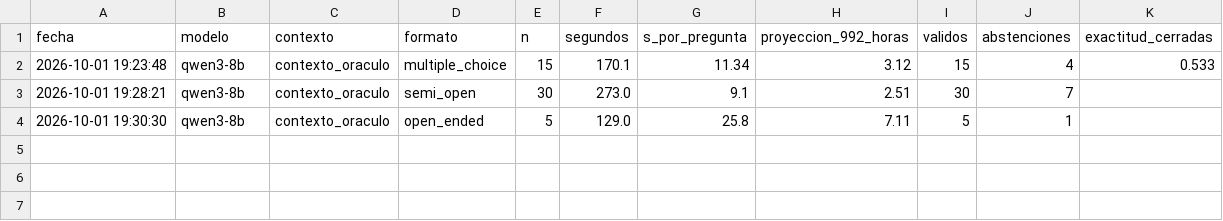
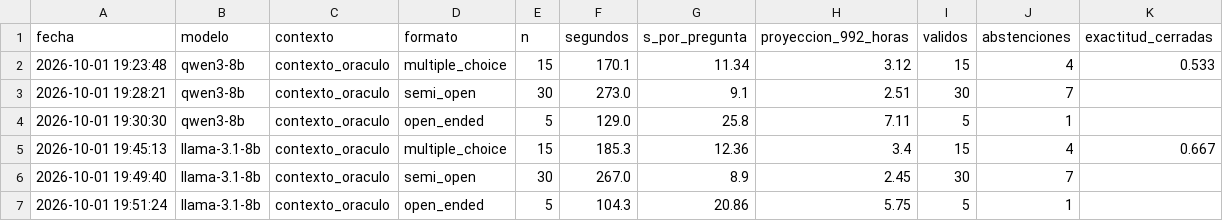
Before and after one commit to smontoya112/Oliv-IA, a CSV file: data/processed/bench_generacion.csv, drawn as a sheet.

```diff
--- a/data/processed/bench_generacion.csv
+++ b/data/processed/bench_generacion.csv
@@ -4 +4,4 @@ fecha,modelo,contexto,formato,n,segundos,s_por_pregunta,proyeccion_992_horas,val
 2026-10-01 19:30:30,qwen3-8b,contexto_oraculo,open_ended,5,129.0,25.8,7.11,5,1,
+2026-10-01 19:45:13,llama-3.1-8b,contexto_oraculo,multiple_choice,15,185.3,12.36,3.4,15,4,0.667
+2026-10-01 19:49:40,llama-3.1-8b,contexto_oraculo,semi_open,30,267.0,8.9,2.45,30,7,
+2026-10-01 19:51:24,llama-3.1-8b,contexto_oraculo,open_ended,5,104.3,20.86,5.75,5,1,
```
Also changed, not shown: 3 other files.
